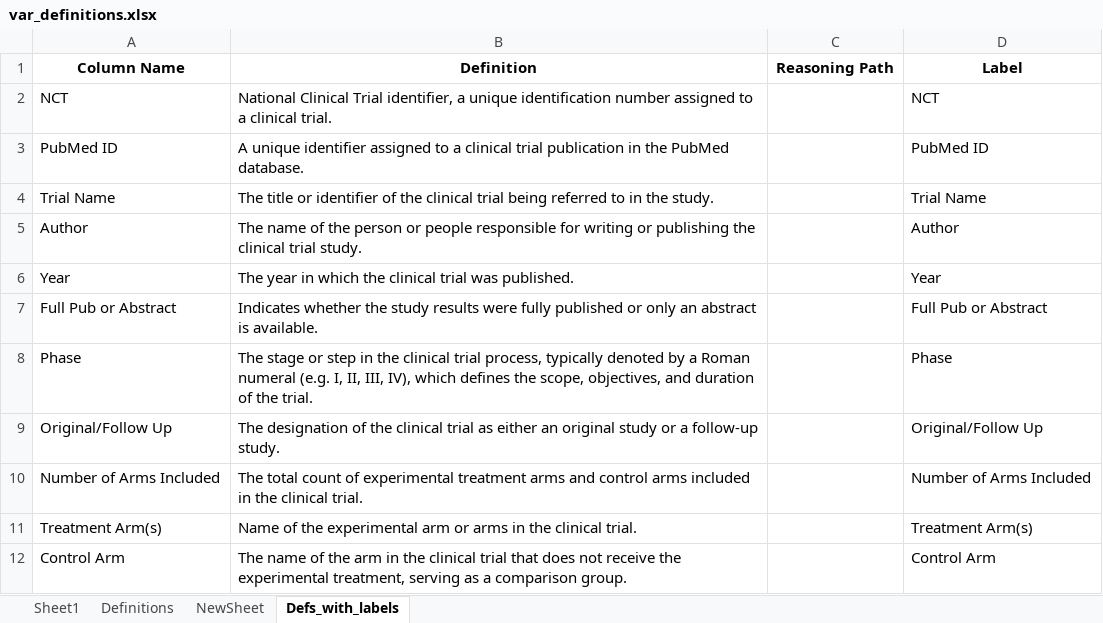
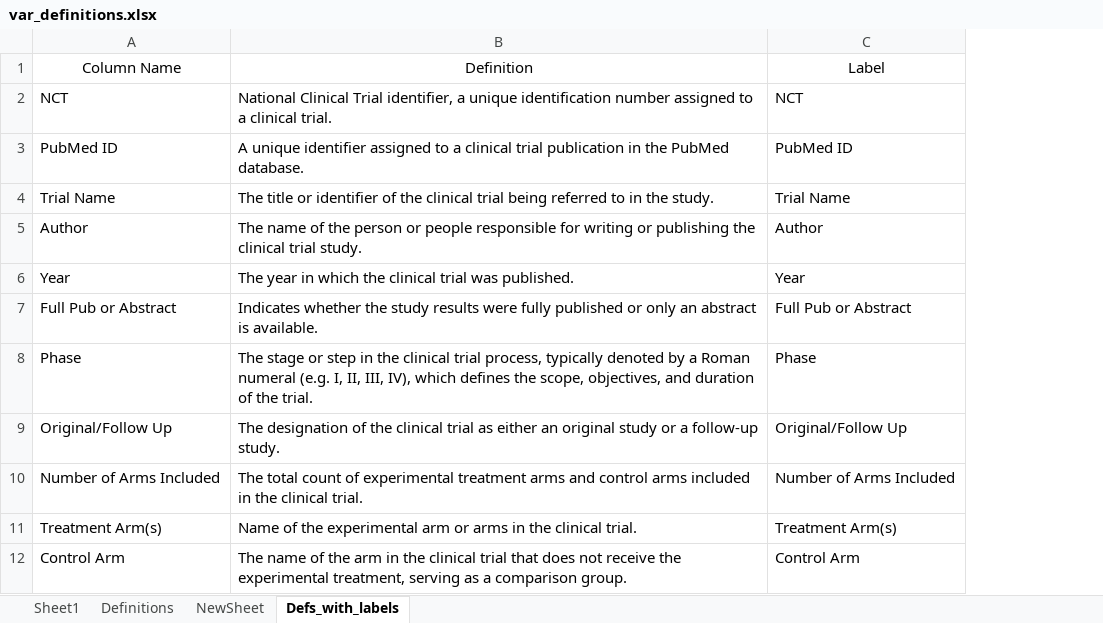
Before and after one commit to McHarold404/Mayo-CoRAL, an Excel workbook: LLM_Extraction_and_CrossCritique/Mayo_Method/var_definitions.xlsx, sheet Defs_with_labels, drawn as a sheet; only a part is shown; values as stored, in another font and other column widths than the file's, no borders; removed rows and columns are numbered as before the commit, all else as after; the diff names each change by its address in the sheet, - before the commit and + after, or states it on an @@ line.

```diff
--- a/LLM_Extraction_and_CrossCritique/Mayo_Method/var_definitions.xlsx (sheet Defs_with_labels)
+++ b/LLM_Extraction_and_CrossCritique/Mayo_Method/var_definitions.xlsx (sheet Defs_with_labels)
-column C, row 1: Reasoning Path
-A1:B1 bold: on
+A1:B1 bold: off
-C1 bold: on
+C1 bold: off
```
Also changed, not shown: 52 other files.
